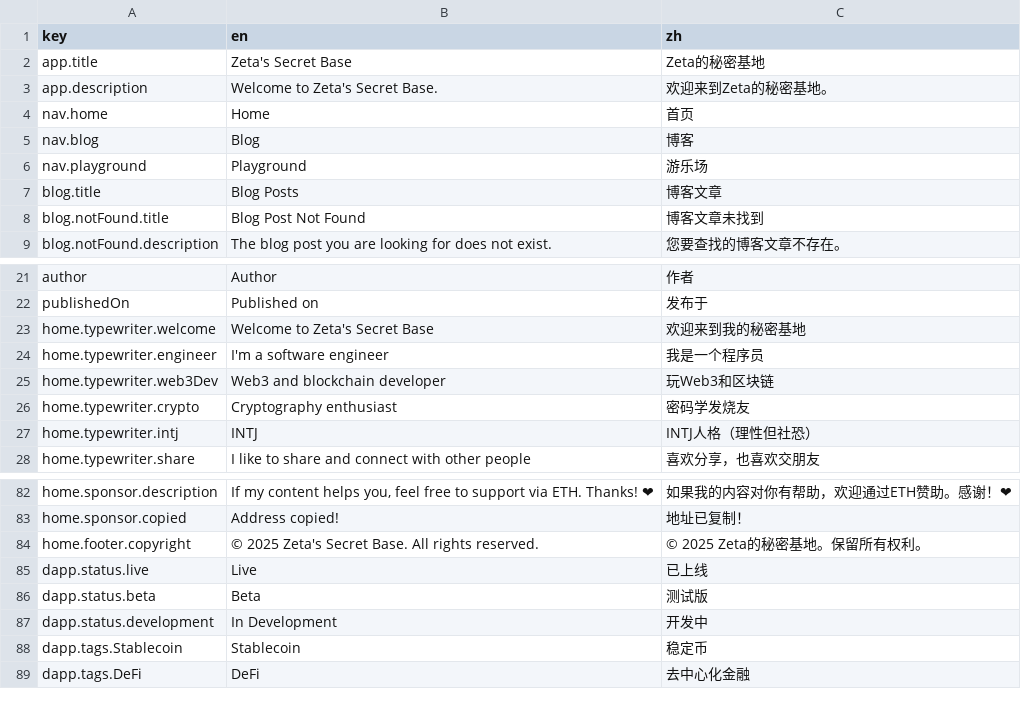
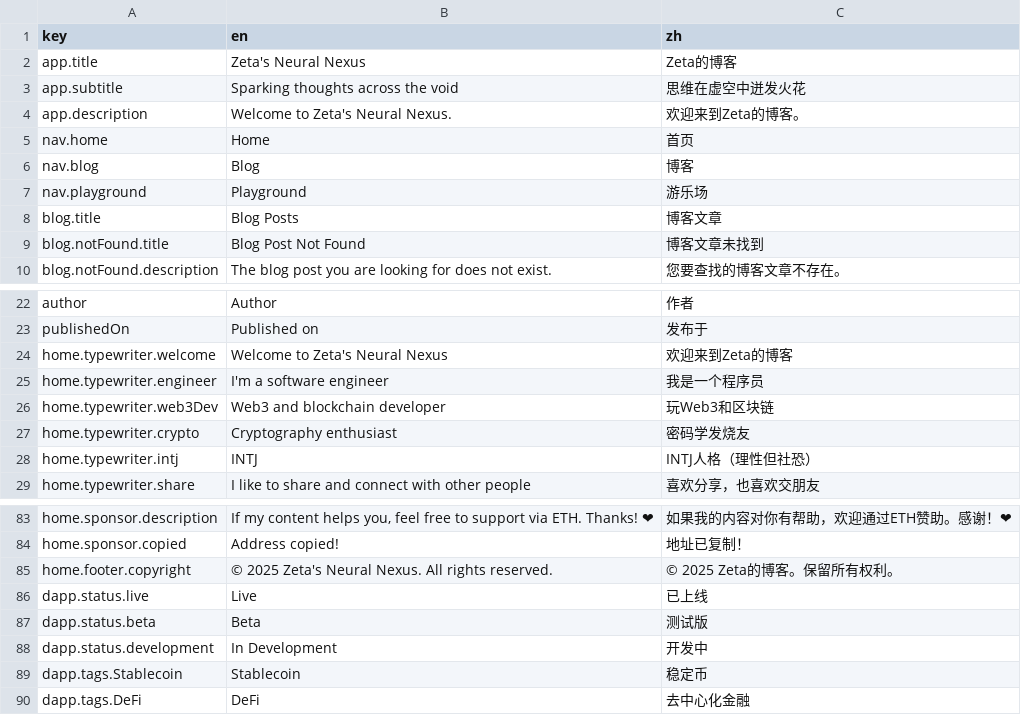
Before and after one commit to coolzeta/coolzeta.github.io, a CSV file: app/locales/translations.csv, drawn as a sheet; only a part is shown, gaps mark what is left out.

Commit message:
fix: update i18n translations for neural nexus branding
- Update translations.csv with new branding
- Add app.subtitle key for both languages
- Regenerate JSON files from CSV source
- EN: Zeta's Neural Nexus - Sparking thoughts across the void
- ZH: Zeta的博客 - 思维在虚空中迸发火花

```diff
--- a/app/locales/translations.csv
+++ b/app/locales/translations.csv
@@ -1,4 +1,5 @@
 key,en,zh
-app.title,"Zeta's Secret Base","Zeta的秘密基地"
-app.description,"Welcome to Zeta's Secret Base.","欢迎来到Zeta的秘密基地。"
+app.title,"Zeta's Neural Nexus","Zeta的博客"
+app.subtitle,"Sparking thoughts across the void","思维在虚空中迸发火花"
+app.description,"Welcome to Zeta's Neural Nexus.","欢迎来到Zeta的博客。"
 nav.home,"Home","首页"
@@ -22,3 +23,3 @@ author,"Author","作者"
 publishedOn,"Published on","发布于"
-home.typewriter.welcome,"Welcome to Zeta's Secret Base","欢迎来到我的秘密基地"
+home.typewriter.welcome,"Welcome to Zeta's Neural Nexus","欢迎来到Zeta的博客"
 home.typewriter.engineer,"I'm a software engineer","我是一个程序员"
@@ -83,3 +84,3 @@ home.sponsor.description,"If my content helps you, feel free to support via ETH.
 home.sponsor.copied,"Address copied!","地址已复制！"
-home.footer.copyright,"© 2025 Zeta's Secret Base. All rights reserved.","© 2025 Zeta的秘密基地。保留所有权利。"
+home.footer.copyright,"© 2025 Zeta's Neural Nexus. All rights reserved.","© 2025 Zeta的博客。保留所有权利。"
 dapp.status.live,"Live","已上线"
```
